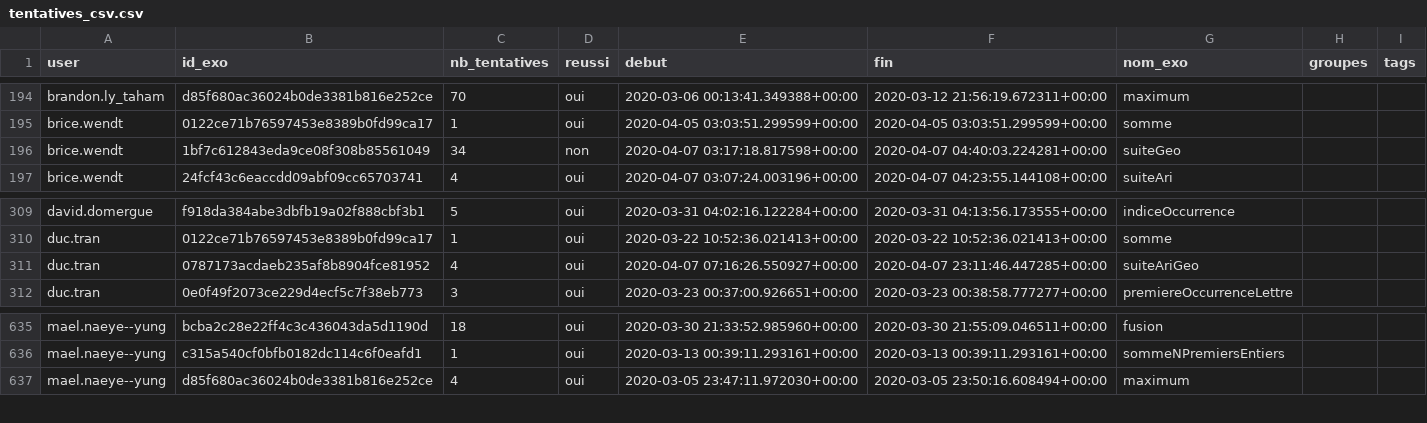
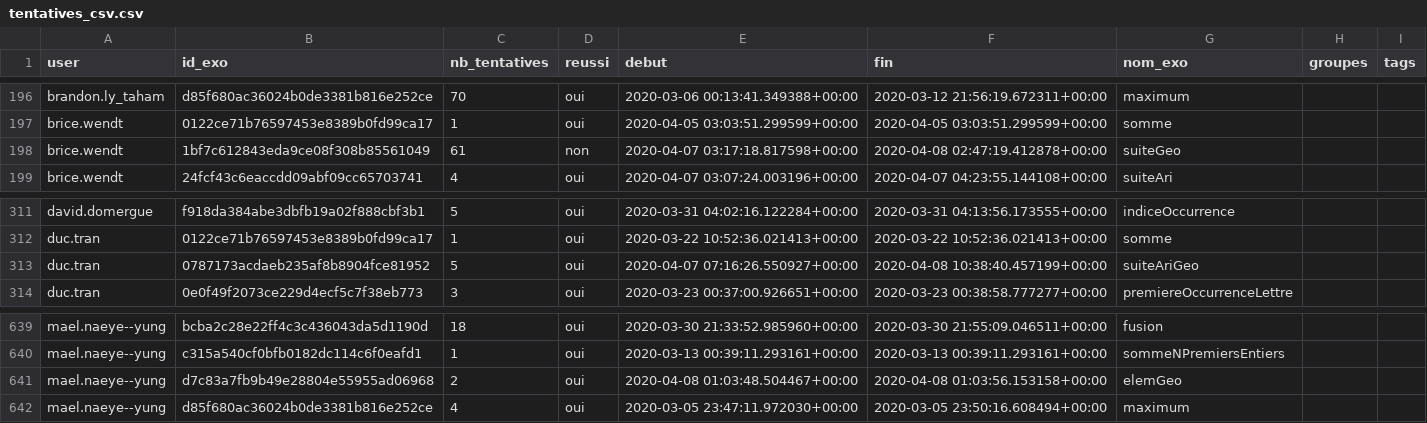
Before and after one commit to GCleuziou/IntroPythonUNC, a CSV file: source/tableau_defi/tentatives_csv.csv, drawn as a sheet; only a part is shown, gaps mark what is left out; the diff covers the shown part only.

```diff
--- a/source/tableau_defi/tentatives_csv.csv
+++ b/source/tableau_defi/tentatives_csv.csv
@@ -195,3 +197,3 @@
 "brice.wendt";"0122ce71b76597453e8389b0fd99ca17";1;"oui";"2020-04-05 03:03:51.299599+00:00";"2020-04-05 03:03:51.299599+00:00";"somme";;
-"brice.wendt";"1bf7c612843eda9ce08f308b85561049";34;"non";"2020-04-07 03:17:18.817598+00:00";"2020-04-07 04:40:03.224281+00:00";"suiteGeo";;
+"brice.wendt";"1bf7c612843eda9ce08f308b85561049";61;"non";"2020-04-07 03:17:18.817598+00:00";"2020-04-08 02:47:19.412878+00:00";"suiteGeo";;
 "brice.wendt";"24fcf43c6eaccdd09abf09cc65703741";4;"oui";"2020-04-07 03:07:24.003196+00:00";"2020-04-07 04:23:55.144108+00:00";"suiteAri";;
@@ -310,3 +312,3 @@
 "duc.tran";"0122ce71b76597453e8389b0fd99ca17";1;"oui";"2020-03-22 10:52:36.021413+00:00";"2020-03-22 10:52:36.021413+00:00";"somme";;
-"duc.tran";"0787173acdaeb235af8b8904fce81952";4;"oui";"2020-04-07 07:16:26.550927+00:00";"2020-04-07 23:11:46.447285+00:00";"suiteAriGeo";;
+"duc.tran";"0787173acdaeb235af8b8904fce81952";5;"oui";"2020-04-07 07:16:26.550927+00:00";"2020-04-08 10:38:40.457199+00:00";"suiteAriGeo";;
 "duc.tran";"0e0f49f2073ce229d4ecf5c7f38eb773";3;"oui";"2020-03-23 00:37:00.926651+00:00";"2020-03-23 00:38:58.777277+00:00";"premiereOccurrenceLettre";;
@@ -636,2 +640,3 @@
 "mael.naeye--yung";"c315a540cf0bfb0182dc114c6f0eafd1";1;"oui";"2020-03-13 00:39:11.293161+00:00";"2020-03-13 00:39:11.293161+00:00";"sommeNPremiersEntiers";;
+"mael.naeye--yung";"d7c83a7fb9b49e28804e55955ad06968";2;"oui";"2020-04-08 01:03:48.504467+00:00";"2020-04-08 01:03:56.153158+00:00";"elemGeo";;
 "mael.naeye--yung";"d85f680ac36024b0de3381b816e252ce";4;"oui";"2020-03-05 23:47:11.972030+00:00";"2020-03-05 23:50:16.608494+00:00";"maximum";;
```
Also changed, not shown: 5 added rows and 3 edited cells elsewhere in this file, 2 other files.
